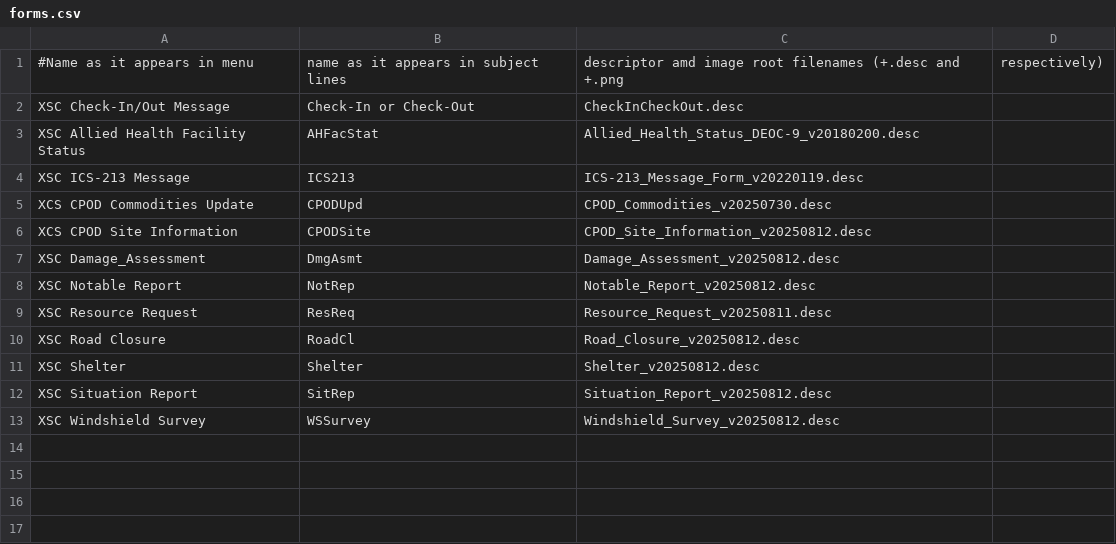
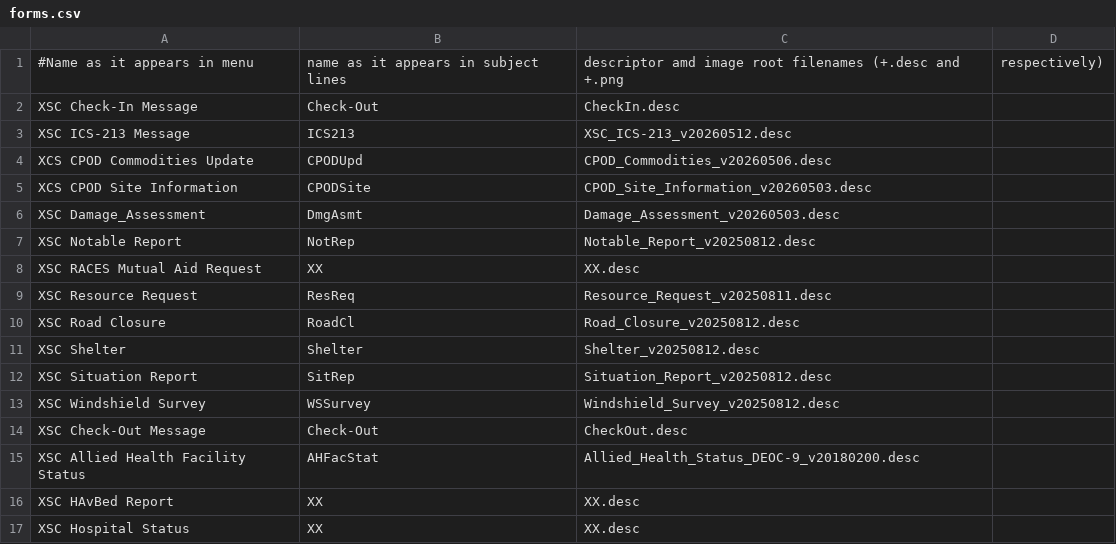
Before and after one commit to jimmcguffin/OpenPMM, a CSV file: src/forms.csv, drawn as a sheet.

Commit message:
Support for new forms, so far 213, SiteRep, ComUpd, Damage, and the 2 checkin/out forms, also adds some files left out of last commit

```diff
--- a/src/forms.csv
+++ b/src/forms.csv
@@ -1,9 +1,9 @@
 #Name as it appears in menu, name as it appears in subject lines, descriptor amd image root filenames (+.desc and +.png, respectively)
-XSC Check-In/Out Message,Check-In or Check-Out,CheckInCheckOut.desc
-XSC Allied Health Facility Status,AHFacStat,Allied_Health_Status_DEOC-9_v20180200.desc
-XSC ICS-213 Message,ICS213,ICS-213_Message_Form_v20220119.desc
-XCS CPOD Commodities Update,CPODUpd,CPOD_Commodities_v20250730.desc
-XCS CPOD Site Information,CPODSite,CPOD_Site_Information_v20250812.desc
-XSC Damage_Assessment,DmgAsmt,Damage_Assessment_v20250812.desc
+XSC Check-In Message,Check-Out,CheckIn.desc
+XSC ICS-213 Message,ICS213,XSC_ICS-213_v20260512.desc
+XCS CPOD Commodities Update,CPODUpd,CPOD_Commodities_v20260506.desc
+XCS CPOD Site Information,CPODSite,CPOD_Site_Information_v20260503.desc
+XSC Damage_Assessment,DmgAsmt,Damage_Assessment_v20260503.desc
 XSC Notable Report,NotRep,Notable_Report_v20250812.desc
+XSC RACES Mutual Aid Request,XX,XX.desc
 XSC Resource Request,ResReq,Resource_Request_v20250811.desc
@@ -13 +13,5 @@ XSC Situation Report,SitRep,Situation_Report_v20250812.desc
 XSC Windshield Survey,WSSurvey,Windshield_Survey_v20250812.desc
+XSC Check-Out Message,Check-Out,CheckOut.desc
+XSC Allied Health Facility Status,AHFacStat,Allied_Health_Status_DEOC-9_v20180200.desc
+XSC HAvBed Report,XX,XX.desc
+XSC Hospital Status,XX,XX.desc
```
Also changed, not shown: 28 other files.
